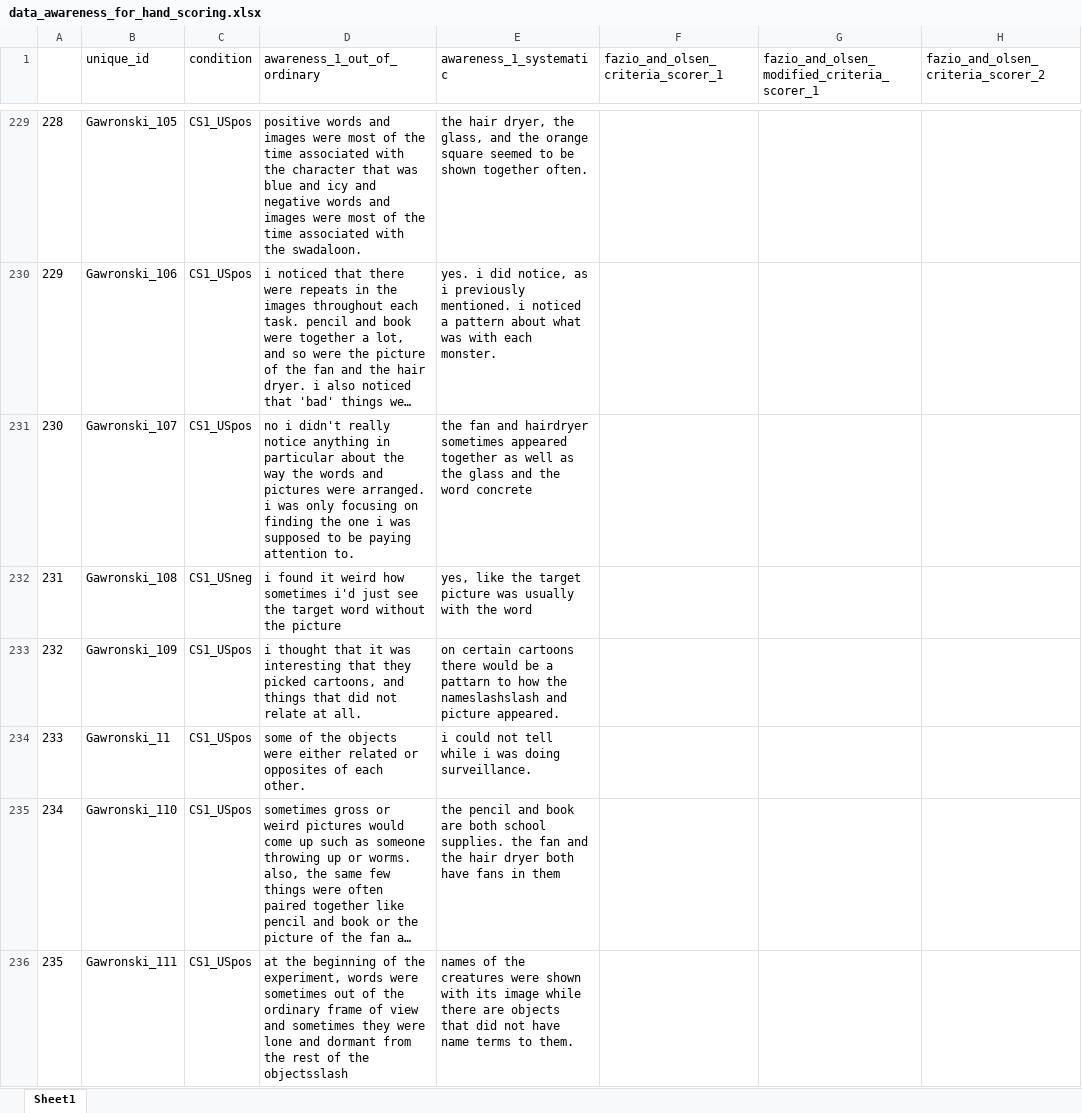
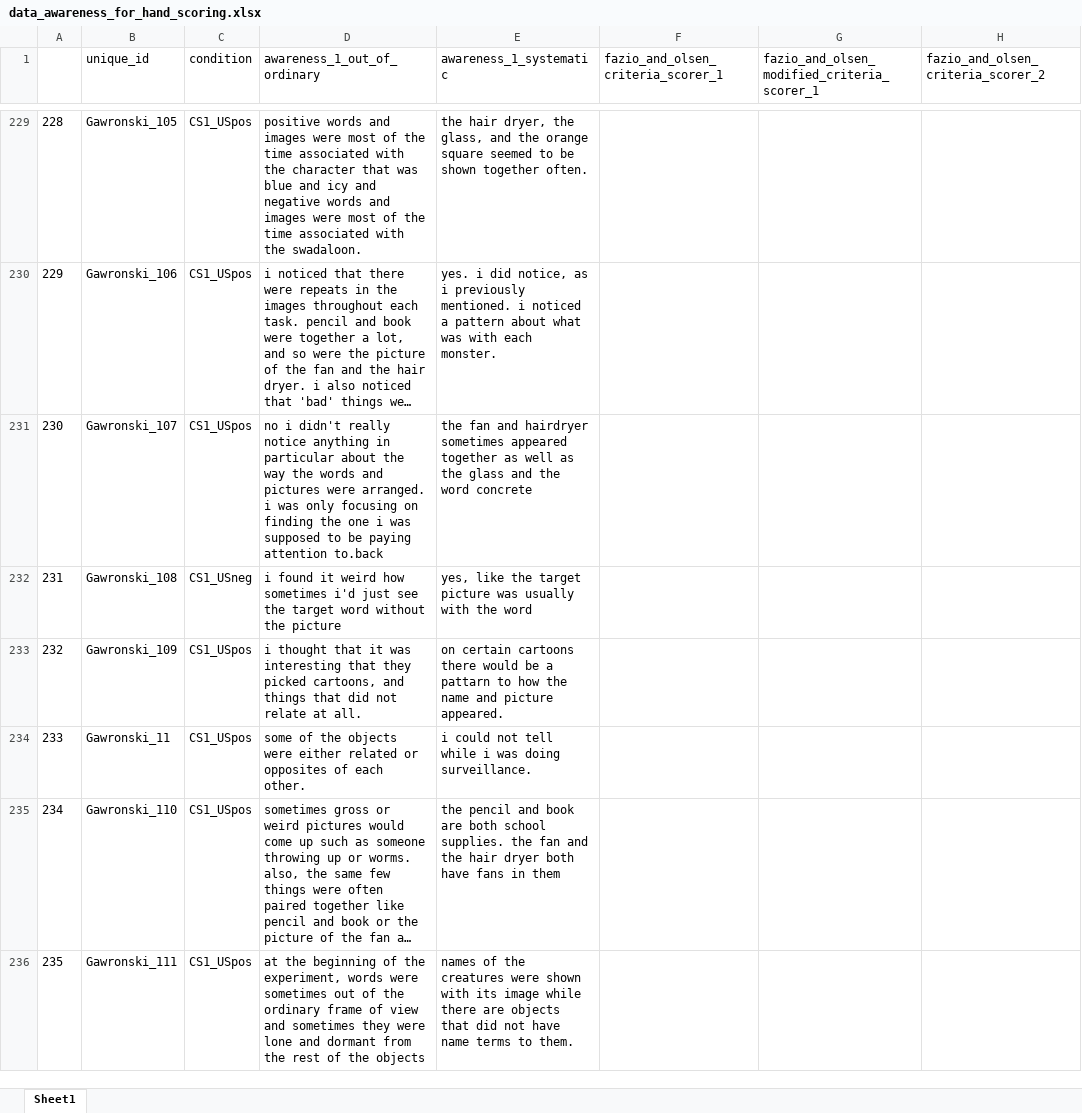
Before and after one commit to ianhussey/unconscious-ec-RRR, an Excel workbook: data/intermediate/data_awareness_for_hand_scoring.xlsx, sheet Sheet1, drawn as a sheet; only a part is shown, gaps mark what is left out; long unchanged cells end in …; values as stored, in another font and other column widths than the file's, no borders; the diff covers the shown part only; the diff names each change by its address in the sheet, - before the commit and + after, or states it on an @@ line.

```diff
--- a/data/intermediate/data_awareness_for_hand_scoring.xlsx (sheet Sheet1)
+++ b/data/intermediate/data_awareness_for_hand_scoring.xlsx (sheet Sheet1)
-D231 (awareness_1_out_of_ordinary): …paying attention to.
+D231 (awareness_1_out_of_ordinary): …paying attention to.back
-E233 (awareness_1_systematic): …how the nameslashslash and picture…
+E233 (awareness_1_systematic): …how the name and picture…
-D236 (awareness_1_out_of_ordinary): …of the objectsslash
+D236 (awareness_1_out_of_ordinary): …of the objects
```
Also changed, not shown: 2 removed rows, 168 edited cells and row numbers in column A elsewhere in this sheet, 2 other files.
